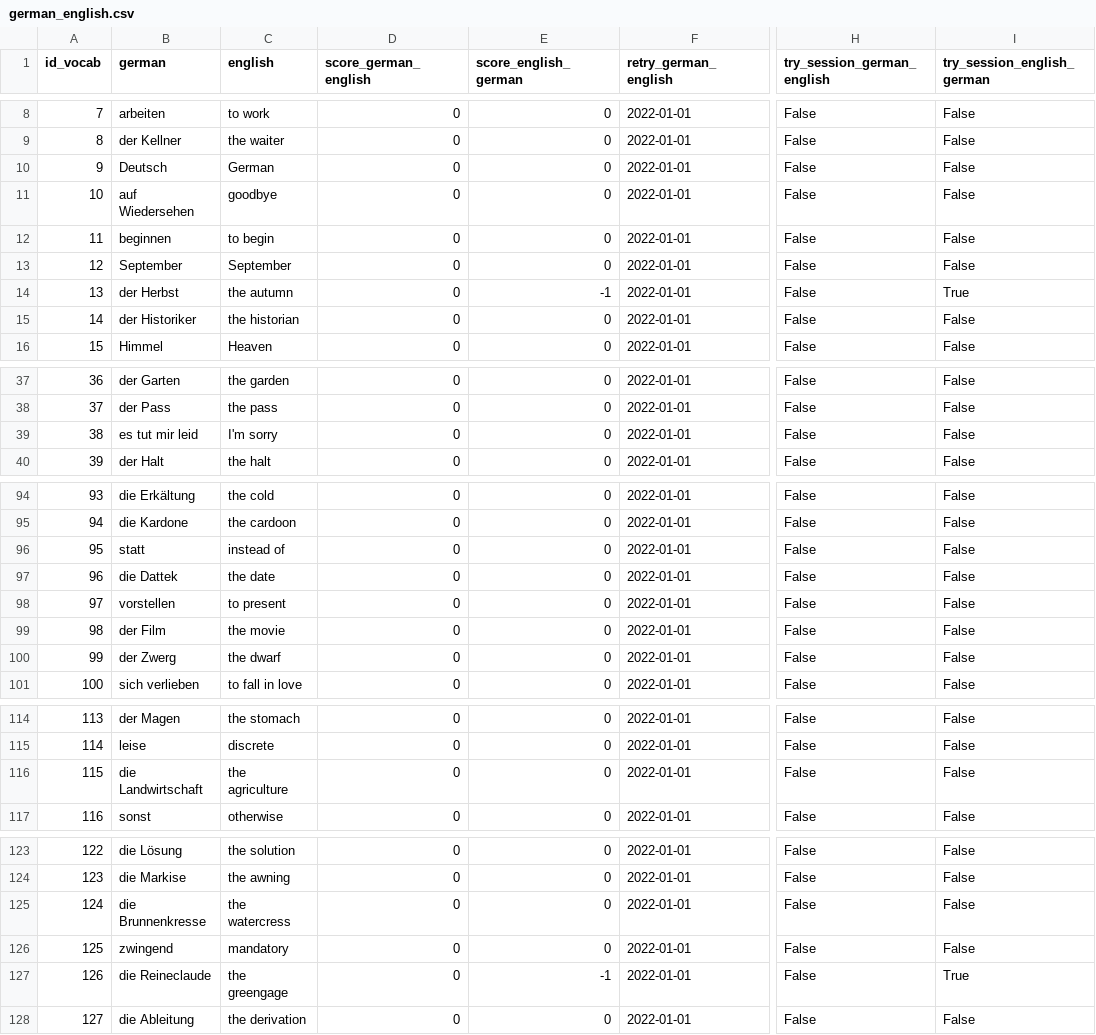
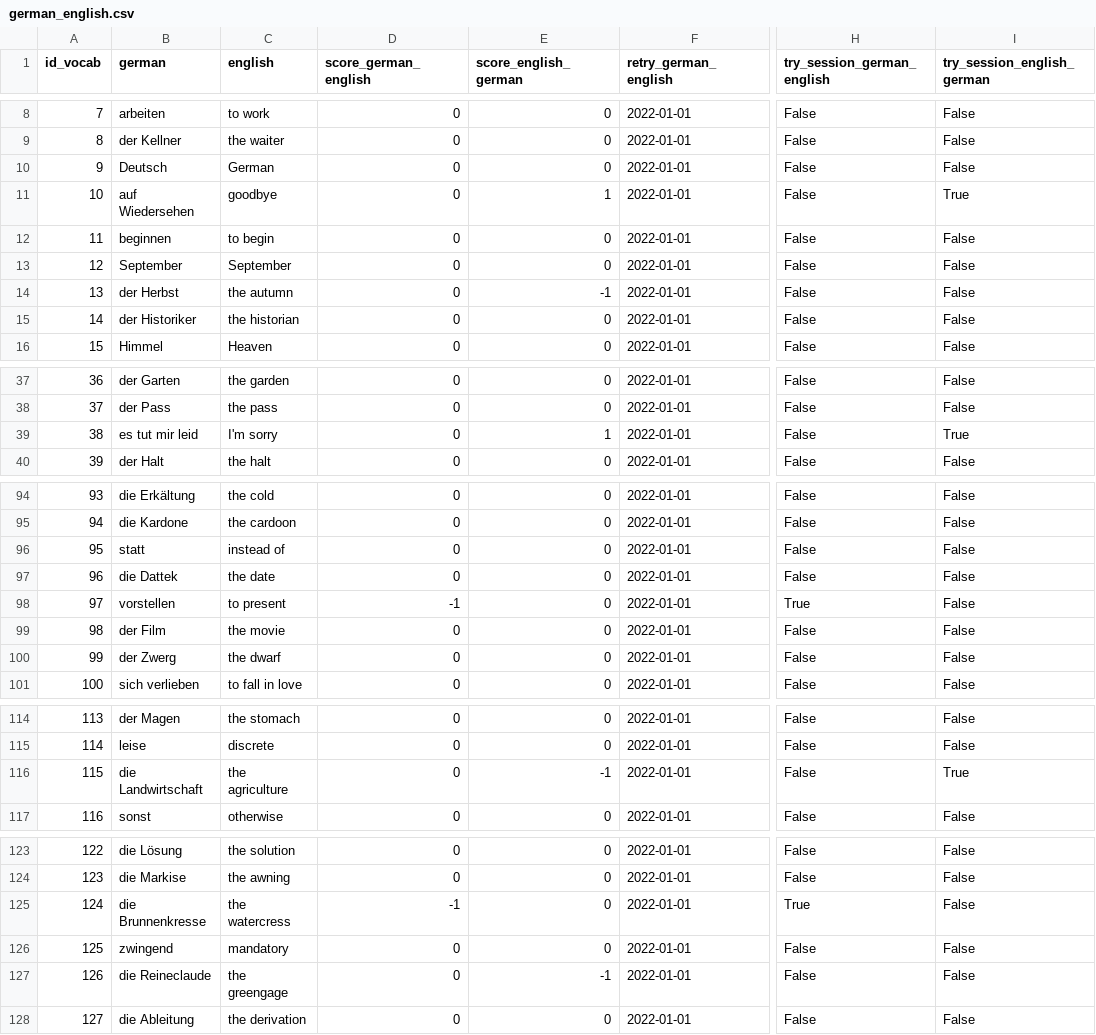
Before and after one commit to Blitzy29/vocabulary_learning, a CSV file: data/raw/german_english.csv, drawn as a sheet; only a part is shown, gaps mark what is left out; the diff covers the shown part only; the diff names each change by its address in the sheet, - before the commit and + after, or states it on an @@ line.

```diff
--- a/data/raw/german_english.csv
+++ b/data/raw/german_english.csv
-E11 (score_english_german): 0
+E11 (score_english_german): 1
-I11 (try_session_english_german): False
+I11 (try_session_english_german): True
-I14 (try_session_english_german): True
+I14 (try_session_english_german): False
-E39 (score_english_german): 0
+E39 (score_english_german): 1
-I39 (try_session_english_german): False
+I39 (try_session_english_german): True
-D98 (score_german_english): 0
+D98 (score_german_english): -1
-H98 (try_session_german_english): False
+H98 (try_session_german_english): True
-E116 (score_english_german): 0
+E116 (score_english_german): -1
-I116 (try_session_english_german): False
+I116 (try_session_english_german): True
-D125 (score_german_english): 0
+D125 (score_german_english): -1
-H125 (try_session_german_english): False
+H125 (try_session_german_english): True
-I127 (try_session_english_german): True
+I127 (try_session_english_german): False
```
Also changed, not shown: 18 edited cells elsewhere in this file, data/raw/historical_data.csv, 1 other file.
